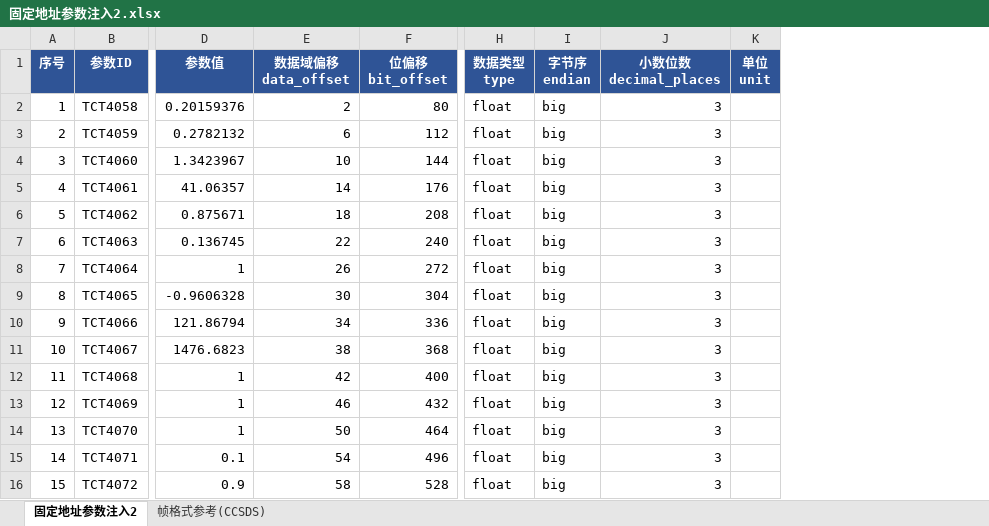
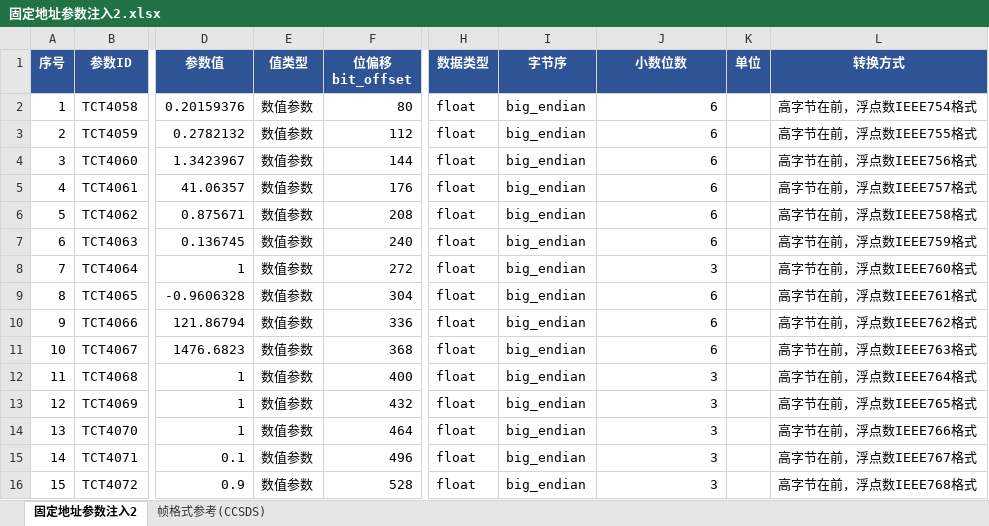
Before and after one commit to NextToSoul/04_projects, an Excel workbook: 项目文档/excel版遥测大表草稿/固定地址参数注入2.xlsx, sheet 固定地址参数注入2, drawn as a sheet; only a part is shown, gaps mark what is left out; values as stored, in another font and other column widths than the file's, no borders; removed rows and columns are numbered as before the commit, all else as after; ↵ is a line break in a cell; the diff names each change by its address in the sheet, - before the commit and + after, or states it on an @@ line.

```diff
--- a/项目文档/excel版遥测大表草稿/固定地址参数注入2.xlsx (sheet 固定地址参数注入2)
+++ b/项目文档/excel版遥测大表草稿/固定地址参数注入2.xlsx (sheet 固定地址参数注入2)
-column E (数据域偏移 data_offset), rows 2-16: 2 | 6 | 10 | 14 | 18 | 22 | 26 | 30 | 34 | 38 | 42 | 46 | 50 | 54 | 58
+column E (值类型), rows 2-16: all 数值参数
-column I (字节序 endian), rows 2-16: all big
+column I (字节序), rows 2-16: all big_endian
-column K (单位 unit), empty
+column K (单位), empty
+column L (转换方式), rows 2-16: 高字节在前，浮点数IEEE754格式 | 高字节在前，浮点数IEEE755格式 | 高字节在前，浮点数IEEE756格式 | 高字节在前，浮点数IEEE757格式 | 高字节在前，浮点数IEEE758格式 | 高字节在前，浮点数IEEE759格式 | 高字节在前，浮点数IEEE760格式 | 高字节在前，浮点数IEEE761格式 | 高字节在前，浮点数IEEE762格式 | 高字节在前，浮点数IEEE763格式 | 高字节在前，浮点数IEEE764格式 | 高字节在前，浮点数IEEE765格式 | 高字节在前，浮点数IEEE766格式 | 高字节在前，浮点数IEEE767格式 | 高字节在前，浮点数IEEE768格式
-H1: 数据类型 ↵ type
+H1: 数据类型
-J1: 小数位数 ↵ decimal_places
+J1: 小数位数
-J2:J7 (小数位数): 3
+J2:J7 (小数位数): 6
-J9:J11 (小数位数): 3
+J9:J11 (小数位数): 6
```
Also changed, not shown: sheet 帧格式参考(CCSDS), 项目文档/excel版遥测大表草稿/固定地址参数注入1.xlsx, 4 other files.
